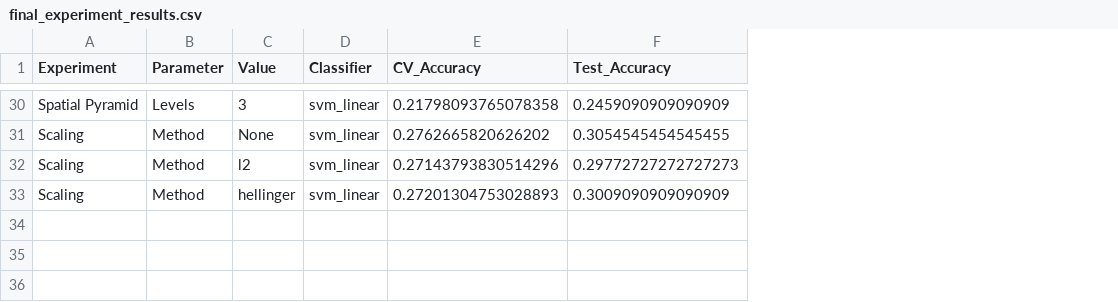
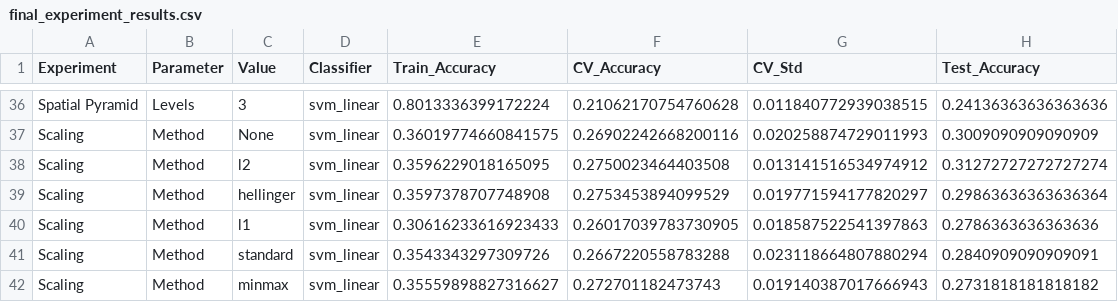
Before and after one commit to MCV-C3/project-1, a CSV file: Week1/final_experiment_results.csv, drawn as a sheet; only a part is shown, gaps mark what is left out; addresses are those after the commit; the diff covers the shown part only; the diff names each change by its address in the sheet, - before the commit and + after, or states it on an @@ line.

```diff
--- a/Week1/final_experiment_results.csv
+++ b/Week1/final_experiment_results.csv
+column E (Train_Accuracy), rows 36-39: 0.8013336399172224 | 0.36019774660841575 | 0.3596229018165095 | 0.3597378707748908
+column G (CV_Std), rows 36-39: 0.011840772939038515 | 0.020258874729011993 | 0.013141516534974912 | 0.019771594177820297
-F36 (CV_Accuracy): 0.21798093765078358
+F36 (CV_Accuracy): 0.21062170754760628
-H36 (Test_Accuracy): 0.2459090909090909
+H36 (Test_Accuracy): 0.24136363636363636
-F37 (CV_Accuracy): 0.2762665820626202
+F37 (CV_Accuracy): 0.26902242668200116
-H37 (Test_Accuracy): 0.3054545454545455
+H37 (Test_Accuracy): 0.3009090909090909
-F38 (CV_Accuracy): 0.27143793830514296
+F38 (CV_Accuracy): 0.2750023464403508
-H38 (Test_Accuracy): 0.29772727272727273
+H38 (Test_Accuracy): 0.31272727272727274
-F39 (CV_Accuracy): 0.27201304753028893
+F39 (CV_Accuracy): 0.2753453894099529
-H39 (Test_Accuracy): 0.3009090909090909
+H39 (Test_Accuracy): 0.29863636363636364
+row 40: Scaling | Method | l1 | svm_linear | 0.30616233616923433 | 0.26017039783730905 | 0.018587522541397863 | 0.2786363636363636
+row 41: Scaling | Method | standard | svm_linear | 0.3543343297309726 | 0.2667220558783288 | 0.023118664807880294 | 0.2840909090909091
+row 42: Scaling | Method | minmax | svm_linear | 0.35559898827316627 | 0.272701182473743 | 0.019140387017666943 | 0.2731818181818182
```
Also changed, not shown: 7 added rows, 1 removed row and 54 edited cells elsewhere in this file, 1 other file.
